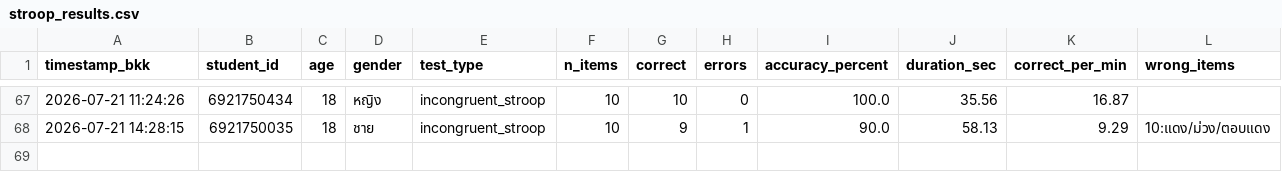
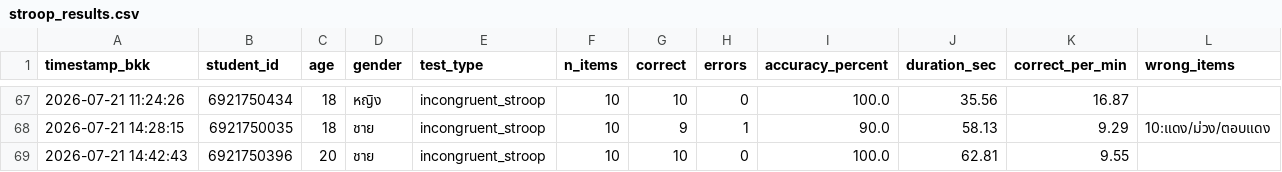
Before and after one commit to PythonianSt/Stroop, a CSV file: stroop_results.csv, drawn as a sheet; only a part is shown, gaps mark what is left out.

Commit message:
Add Stroop result 6921750396 2026-07-21 14:42:43

```diff
--- a/stroop_results.csv
+++ b/stroop_results.csv
@@ -68 +68,2 @@ timestamp_bkk,student_id,age,gender,test_type,n_items,correct,errors,accuracy_pe
 2026-07-21 14:28:15,6921750035,18,ชาย,incongruent_stroop,10,9,1,90.0,58.13,9.29,10:แดง/ม่วง/ตอบแดง
+2026-07-21 14:42:43,6921750396,20,ชาย,incongruent_stroop,10,10,0,100.0,62.81,9.55,
```
